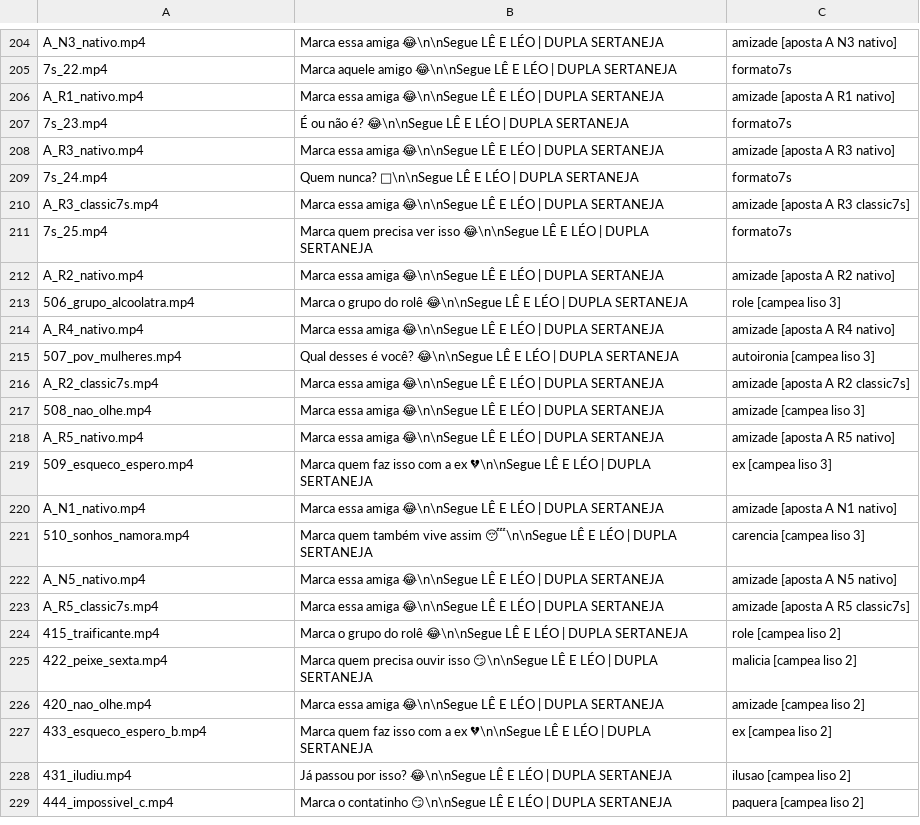
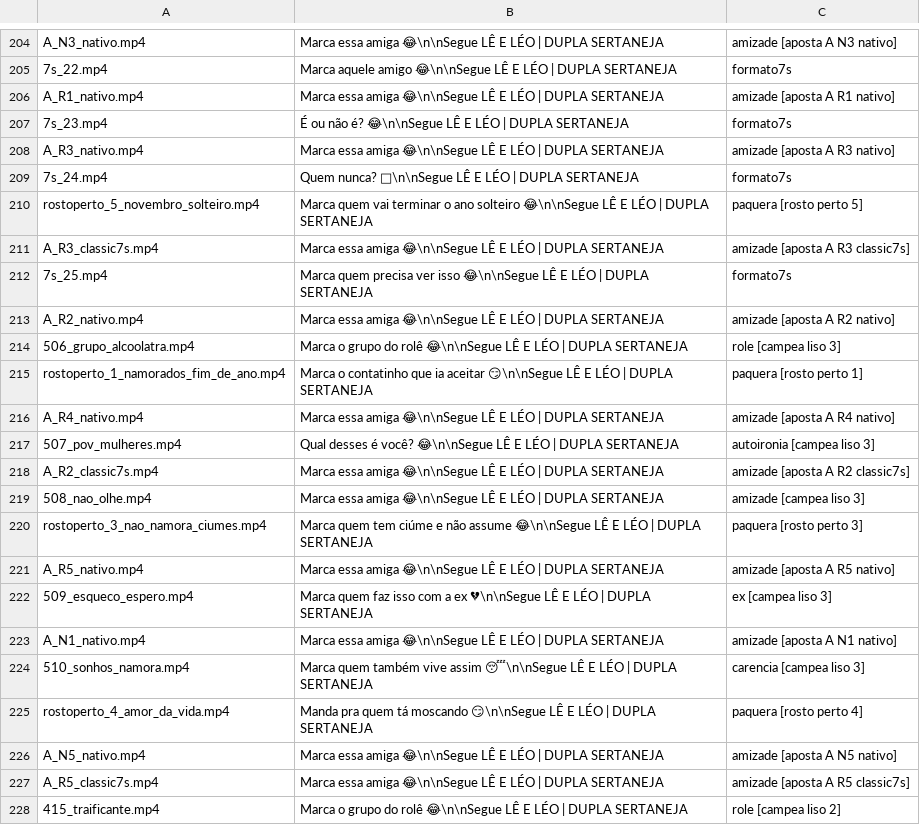
Before and after one commit to brindoapp/reels-teste, a TSV file: contas/leeleo/fila.tsv, drawn as a sheet; only a part is shown, gaps mark what is left out; the shorter side is filled out with more unchanged rows; the diff names each change by its address in the sheet, - before the commit and + after, or states it on an @@ line.

```diff
--- a/contas/leeleo/fila.tsv
+++ b/contas/leeleo/fila.tsv
+row 210: rostoperto_5_novembro_solteiro.mp4 | Marca quem vai terminar o ano solteiro 😂\n\nSegue LÊ E LÉO | DUPLA SERTANEJA | paquera [rosto perto 5]
+row 215: rostoperto_1_namorados_fim_de_ano.mp4 | Marca o contatinho que ia aceitar 😏\n\nSegue LÊ E LÉO | DUPLA SERTANEJA | paquera [rosto perto 1]
+row 220: rostoperto_3_nao_namora_ciumes.mp4 | Marca quem tem ciúme e não assume 😂\n\nSegue LÊ E LÉO | DUPLA SERTANEJA | paquera [rosto perto 3]
+row 225: rostoperto_4_amor_da_vida.mp4 | Manda pra quem tá moscando 😏\n\nSegue LÊ E LÉO | DUPLA SERTANEJA | paquera [rosto perto 4]
```
Also changed, not shown: 4 other files.
